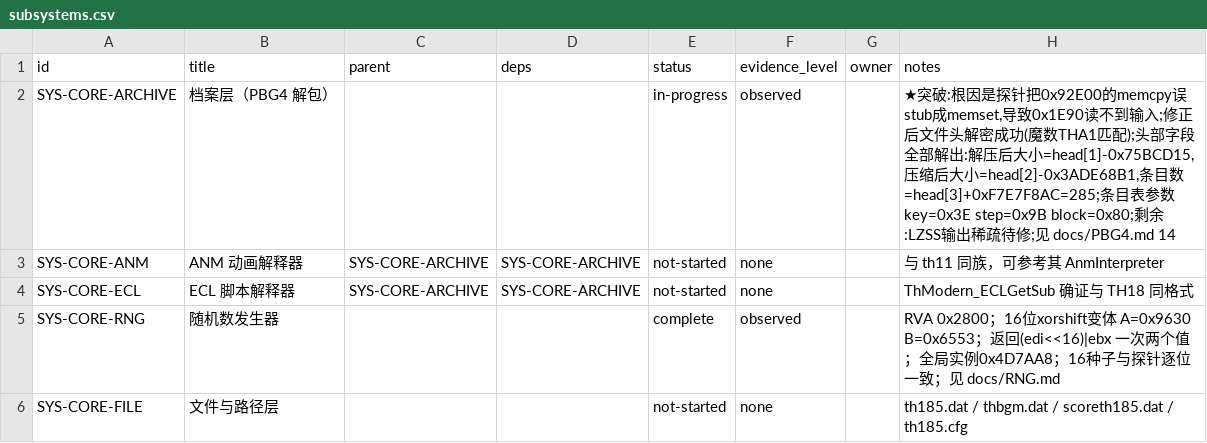
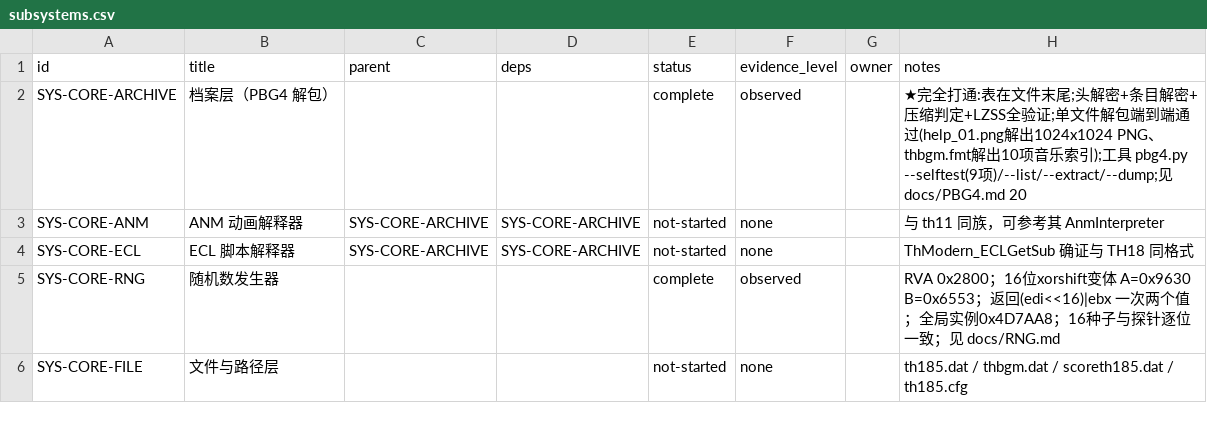
Before and after one commit to GreenSweet233/th185, a CSV file: th185_web/config/subsystems.csv, drawn as a sheet; only a part is shown.

```diff
--- a/th185_web/config/subsystems.csv
+++ b/th185_web/config/subsystems.csv
@@ -1,3 +1,3 @@
 id,title,parent,deps,status,evidence_level,owner,notes
-SYS-CORE-ARCHIVE,档案层（PBG4 解包）,,,in-progress,observed,,"★突破:根因是探针把0x92E00的memcpy误stub成memset,导致0x1E90读不到输入;修正后文件头解密成功(魔数THA1匹配);头部字段全部解出:解压后大小=head[1]-0x75BCD15,压缩后大小=head[2]-0x3ADE68B1,条目数=head[3]+0xF7E7F8AC=285;条目表参数key=0x3E step=0x9B block=0x80;剩余:LZSS输出稀疏待修;见 docs/PBG4.md 14"
+SYS-CORE-ARCHIVE,档案层（PBG4 解包）,,,complete,observed,,"★完全打通:表在文件末尾;头解密+条目解密+压缩判定+LZSS全验证;单文件解包端到端通过(help_01.png解出1024x1024 PNG、thbgm.fmt解出10项音乐索引);工具 pbg4.py --selftest(9项)/--list/--extract/--dump;见 docs/PBG4.md 20"
 SYS-CORE-ANM,ANM 动画解释器,SYS-CORE-ARCHIVE,SYS-CORE-ARCHIVE,not-started,none,,与 th11 同族，可参考其 AnmInterpreter
```
Also changed, not shown: th185_web/config/behaviors.csv, 4 other files.
